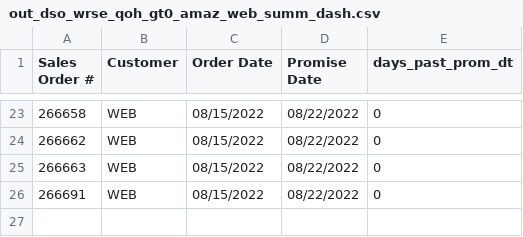
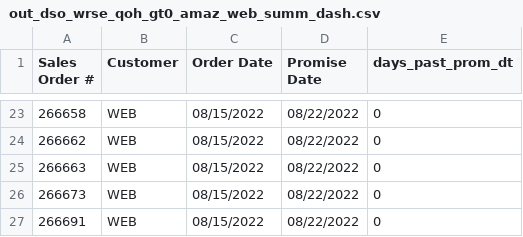
Before and after one commit to famcomfg/pi, a CSV file: out_dso_wrse_qoh_gt0_amaz_web_summ_dash.csv, drawn as a sheet; only a part is shown, gaps mark what is left out; the diff names each change by its address in the sheet, - before the commit and + after, or states it on an @@ line.

```diff
--- a/out_dso_wrse_qoh_gt0_amaz_web_summ_dash.csv
+++ b/out_dso_wrse_qoh_gt0_amaz_web_summ_dash.csv
+row 26: 266673 | WEB | 08/15/2022 | 08/22/2022 | 0
```
Also changed, not shown: out_dso_wrse_qoh_gt0_amaz_web_dtl_dash.csv, out_dso_wrse_qoh_gt0_dtl_dash.csv.
